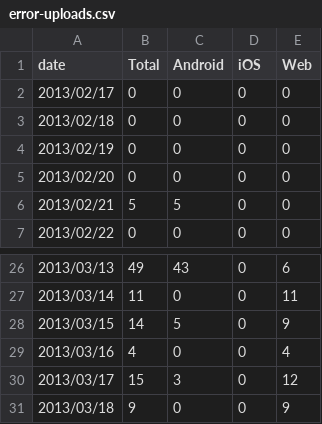
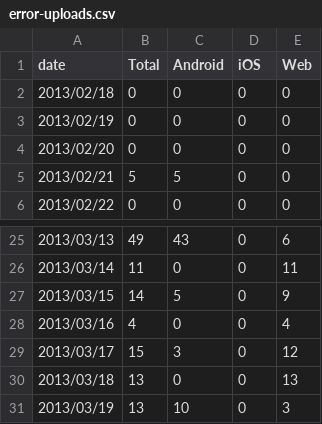
Before and after one commit to wikimedia/analytics-limn-mobile-data, a CSV file: datafiles/error-uploads.csv, drawn as a sheet; only a part is shown, gaps mark what is left out.

```diff
--- a/datafiles/error-uploads.csv
+++ b/datafiles/error-uploads.csv
@@ -1,3 +1,2 @@
 date,Total,Android,iOS,Web
-2013/02/17,0,0,0,0
 2013/02/18,0,0,0,0
@@ -30,2 +29,3 @@ date,Total,Android,iOS,Web
 2013/03/17,15,3,0,12
-2013/03/18,9,0,0,9
+2013/03/18,13,0,0,13
+2013/03/19,13,10,0,3
```
Also changed, not shown: datafiles/30-day-uploads.csv, datafiles/cancelled-uploads.csv, 9 other files.
